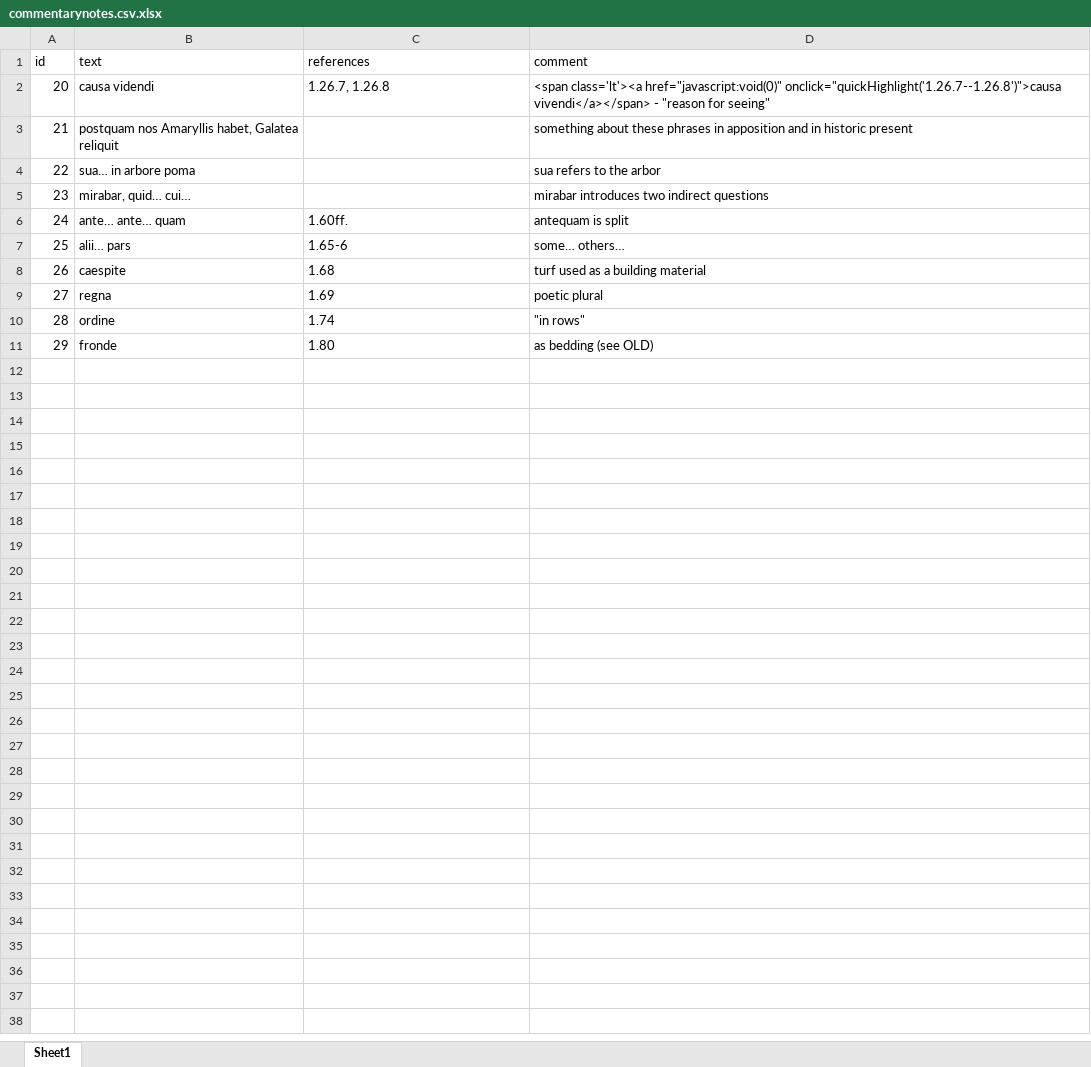
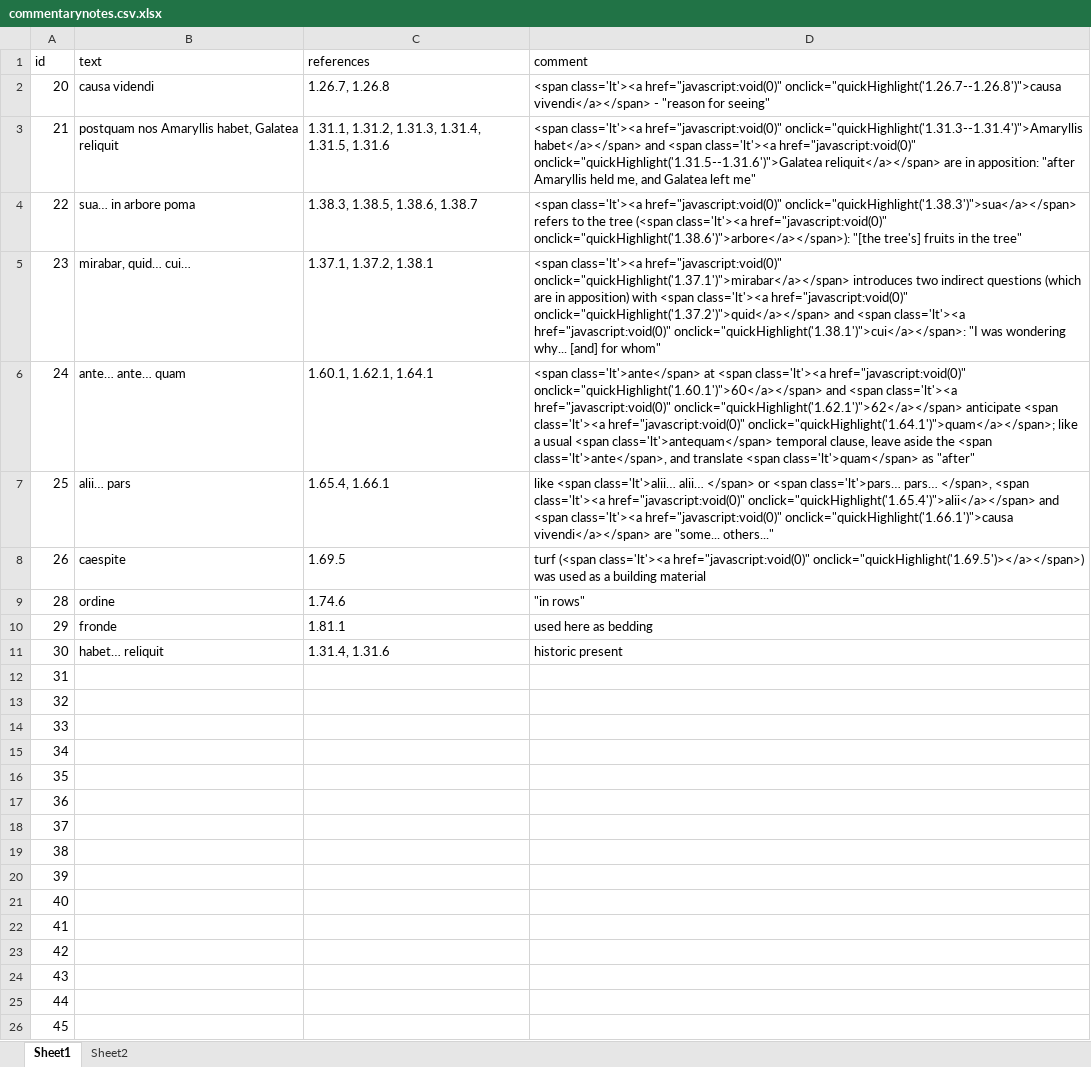
Before and after one commit to jacknoutch/eclogues_commentary, an Excel workbook: resources/commentarynotes.csv.xlsx, sheet Sheet1, drawn as a sheet; only a part is shown; values as stored, in another font and other column widths than the file's, no borders; removed rows and columns are numbered as before the commit, all else as after; the diff covers the shown part only; the diff names each change by its address in the sheet, - before the commit and + after, or states it on an @@ line.

Commit message:
separate resources page

```diff
--- a/resources/commentarynotes.csv.xlsx (sheet Sheet1)
+++ b/resources/commentarynotes.csv.xlsx (sheet Sheet1)
+sheet tab: Sheet2
-C3 (references): (empty)
+C3 (references): 1.31.1, 1.31.2, 1.31.3, 1.31.4, 1.31.5, 1.31.6
-D3 (comment): something about these phrases in apposition and in historic present
+D3 (comment): <span class='lt'><a href="javascript:void(0)" onclick="quickHighlight('1.31.3--1.31.4')">Amaryllis habet</a></span> and <span class='lt'><a href="javascript:void(0)" onclick="quickHighlight('1.31.5--1.31.6')">Galatea reliquit</a></span> are in apposition: "after Amaryllis held me, and Galatea left me"
-C4 (references): (empty)
+C4 (references): 1.38.3, 1.38.5, 1.38.6, 1.38.7
-D4 (comment): sua refers to the arbor
+D4 (comment): <span class='lt'><a href="javascript:void(0)" onclick="quickHighlight('1.38.3')">sua</a></span> refers to the tree (<span class='lt'><a href="javascript:void(0)" onclick="quickHighlight('1.38.6')">arbore</a></span>): "[the tree's] fruits in the tree"
-C5 (references): (empty)
+C5 (references): 1.37.1, 1.37.2, 1.38.1
-D5 (comment): mirabar introduces two indirect questions
+D5 (comment): <span class='lt'><a href="javascript:void(0)" onclick="quickHighlight('1.37.1')">mirabar</a></span> introduces two indirect questions (which are in apposition) with <span class='lt'><a href="javascript:void(0)" onclick="quickHighlight('1.37.2')">quid</a></span> and <span class='lt'><a href="javascript:void(0)" onclick="quickHighlight('1.38.1')">cui</a></span>: "I was wondering why... [and] for whom"
-C6 (references): 1.60ff.
+C6 (references): 1.60.1, 1.62.1, 1.64.1
-D6 (comment): antequam is split
+D6 (comment): <span class='lt'>ante</span> at <span class='lt'><a href="javascript:void(0)" onclick="quickHighlight('1.60.1')">60</a></span> and <span class='lt'><a href="javascript:void(0)" onclick="quickHighlight('1.62.1')">62</a></span> anticipate <span class='lt'><a href="javascript:void(0)" onclick="quickHighlight('1.64.1')">quam</a></span>; like a usual <span class='lt'>antequam</span> temporal clause, leave aside the <span class='lt'>ante</span>, and translate <span class='lt'>quam</span> as "after"
-C7 (references): 1.65-6
+C7 (references): 1.65.4, 1.66.1
-D7 (comment): some… others…
+D7 (comment): like <span class='lt'>alii… alii… </span> or <span class='lt'>pars… pars… </span>, <span class='lt'><a href="javascript:void(0)" onclick="quickHighlight('1.65.4')">alii</a></span> and <span class='lt'><a href="javascript:void(0)" onclick="quickHighlight('1.66.1')">causa vivendi</a></span> are "some... others..."
-C8 (references): 1.68
+C8 (references): 1.69.5
-D8 (comment): turf used as…
+D8 (comment): turf (<span class='lt'><a href="javascript:void(0)" onclick="quickHighlight('1.69.5')></a></span>) was used as…
-row 9: 27 | regna | 1.69 | poetic plural
-C9 (references): 1.74
+C9 (references): 1.74.6
-C10 (references): 1.80
+C10 (references): 1.81.1
-D10 (comment): as bedding (see OLD)
+D10 (comment): used here as bedding
+row 11: 30 | habet… reliquit | 1.31.4, 1.31.6 | historic present
+row 12: 31
+row 13: 32
+row 14: 33
+row 15: 34
+row 16: 35
+row 17: 36
+row 18: 37
+row 19: 38
+row 20: 39
+row 21: 40
+row 22: 41
+row 23: 42
+row 24: 43
+row 25: 44
+row 26: 45
```
Also changed, not shown: 8 added rows elsewhere in this sheet, 3 other files.
